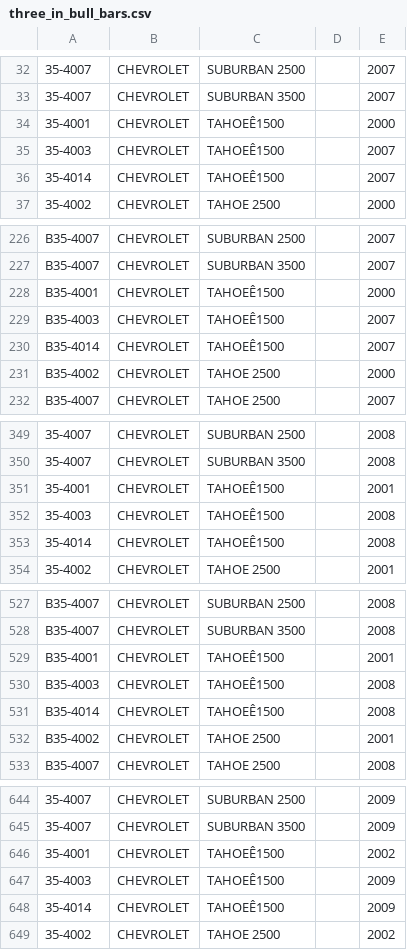
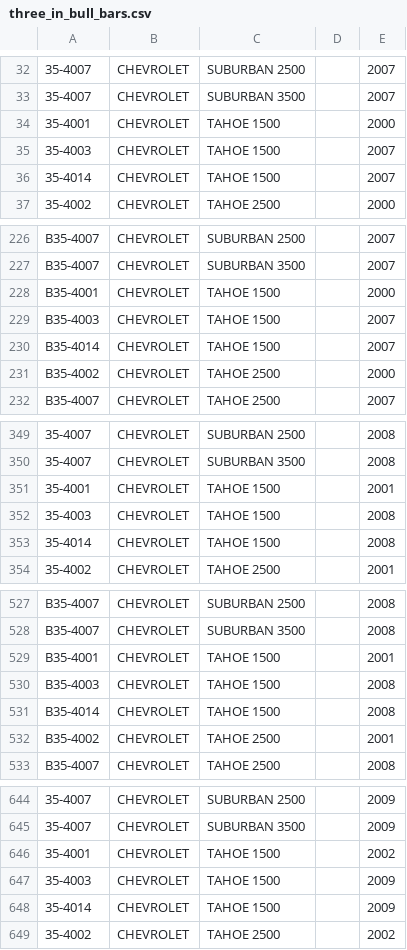
Before and after one commit to aries-auto/appimport, a CSV file: csvs/three_in_bull_bars.csv, drawn as a sheet; only a part is shown, gaps mark what is left out; the diff covers the shown part only; the diff names each change by its address in the sheet, - before the commit and + after, or states it on an @@ line.

```diff
--- a/csvs/three_in_bull_bars.csv
+++ b/csvs/three_in_bull_bars.csv
-C34:C36: TAHOEÊ1500
+C34:C36: TAHOE 1500
-C228:C230: TAHOEÊ1500
+C228:C230: TAHOE 1500
-C351:C353: TAHOEÊ1500
+C351:C353: TAHOE 1500
-C529:C531: TAHOEÊ1500
+C529:C531: TAHOE 1500
-C646:C648: TAHOEÊ1500
+C646:C648: TAHOE 1500
```
Also changed, not shown: 115 edited cells elsewhere in this file, csvs/grille_guards.csv, csvs/pro_series_grille_guards.csv, 4 other files.
